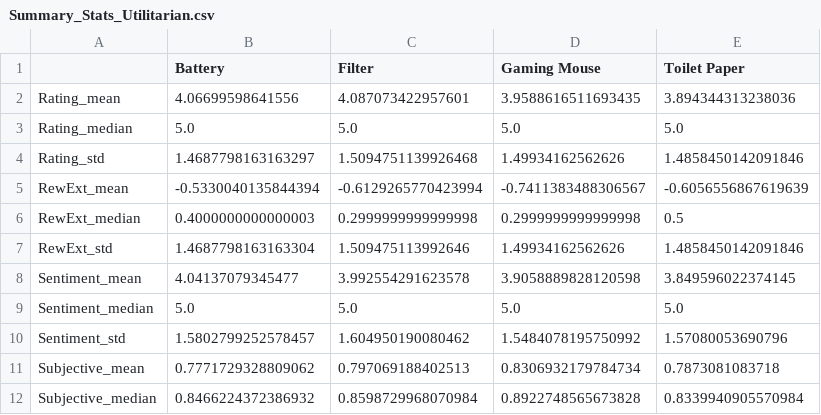
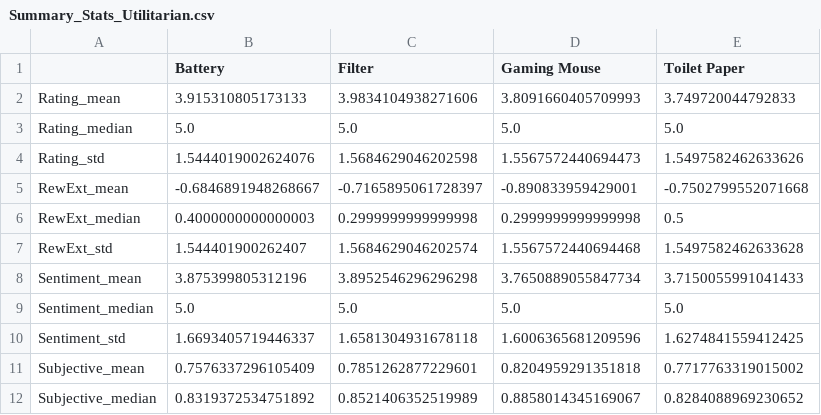
Before and after one commit to PHofmannn/Online-Review, a CSV file: Data Analysis/Results/Total/Summary_Stats_Utilitarian.csv, drawn as a sheet; only a part is shown; the diff covers the shown part only.

Commit message:
Updated Data

```diff
--- a/Data Analysis/Results/Total/Summary_Stats_Utilitarian.csv
+++ b/Data Analysis/Results/Total/Summary_Stats_Utilitarian.csv
@@ -1,12 +1,12 @@
 ,Battery,Filter,Gaming Mouse,Toilet Paper
-Rating_mean,4.06699598641556,4.087073422957601,3.9588616511693435,3.894344313238036
+Rating_mean,3.915310805173133,3.9834104938271606,3.8091660405709993,3.749720044792833
 Rating_median,5.0,5.0,5.0,5.0
-Rating_std,1.4687798163163297,1.5094751139926468,1.49934162562626,1.4858450142091846
-RewExt_mean,-0.5330040135844394,-0.6129265770423994,-0.7411383488306567,-0.6056556867619639
+Rating_std,1.5444019002624076,1.5684629046202598,1.5567572440694473,1.5497582462633626
+RewExt_mean,-0.6846891948268667,-0.7165895061728397,-0.890833959429001,-0.7502799552071668
 RewExt_median,0.4000000000000003,0.2999999999999998,0.2999999999999998,0.5
-RewExt_std,1.4687798163163304,1.509475113992646,1.49934162562626,1.4858450142091846
-Sentiment_mean,4.04137079345477,3.992554291623578,3.9058889828120598,3.849596022374145
+RewExt_std,1.544401900262407,1.5684629046202574,1.5567572440694468,1.5497582462633628
+Sentiment_mean,3.875399805312196,3.8952546296296298,3.7650889055847734,3.7150055991041433
 Sentiment_median,5.0,5.0,5.0,5.0
-Sentiment_std,1.5802799252578457,1.604950190080462,1.5484078195750992,1.57080053690796
-Subjective_mean,0.7771729328809062,0.797069188402513,0.8306932179784734,0.7873081083718
-Subjective_median,0.8466224372386932,0.8598729968070984,0.8922748565673828,0.8339940905570984
+Sentiment_std,1.6693405719446337,1.6581304931678118,1.6006365681209596,1.6274841559412425
+Subjective_mean,0.7576337296105409,0.7851262877229601,0.8204959291351818,0.7717763319015002
+Subjective_median,0.8319372534751892,0.8521406352519989,0.8858014345169067,0.8284088969230652
```
Also changed, not shown: 110 edited cells elsewhere in this file, Data Analysis/Results/Overview/Hedonic_Review_Counts_Cat.csv, Data Analysis/Results/Overview/Hedonic_Review_Counts_Prod.csv, 18 other files.
